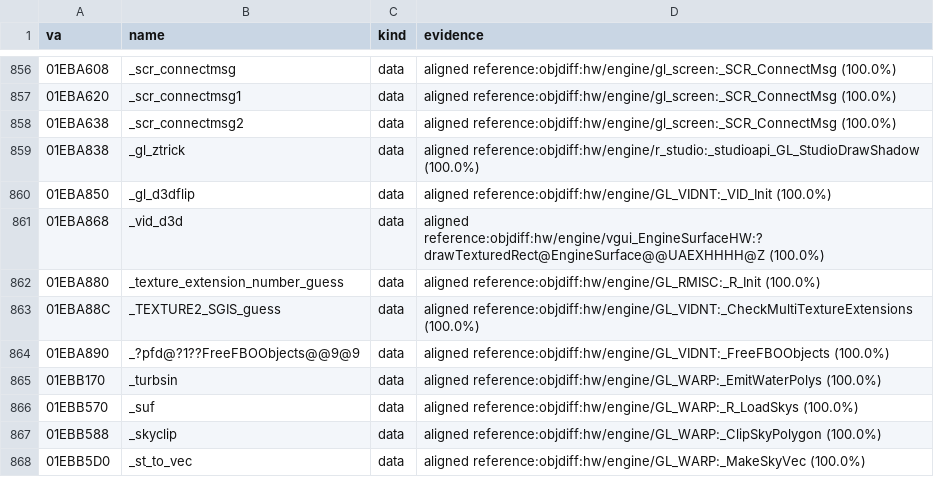
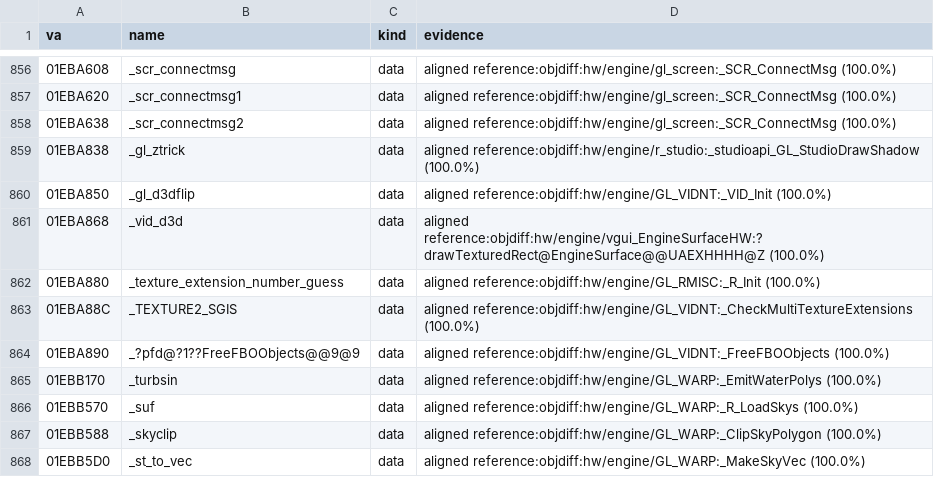
Before and after one commit to caixax/DeCoF, a CSV file: tools/symbols/hw_auto.csv, drawn as a sheet; only a part is shown, gaps mark what is left out.

Commit message:
hw: TEXTURE2_SGIS and window_rect take their Linux DWARF names (GL_VIDNT 18/18, DetailTexture 271/271 still MATCHED, 100%)

```diff
--- a/tools/symbols/hw_auto.csv
+++ b/tools/symbols/hw_auto.csv
@@ -862,3 +862,3 @@ va,name,kind,evidence
 01EBA880,_texture_extension_number_guess,data,aligned reference:objdiff:hw/engine/GL_RMISC:_R_Init (100.0%)
-01EBA88C,_TEXTURE2_SGIS_guess,data,aligned reference:objdiff:hw/engine/GL_VIDNT:_CheckMultiTextureExtensions (100.0%)
+01EBA88C,_TEXTURE2_SGIS,data,aligned reference:objdiff:hw/engine/GL_VIDNT:_CheckMultiTextureExtensions (100.0%)
 01EBA890,_?pfd@?1??FreeFBOObjects@@9@9,data,aligned reference:objdiff:hw/engine/GL_VIDNT:_FreeFBOObjects (100.0%)
```
Also changed, not shown: 2 other files.
